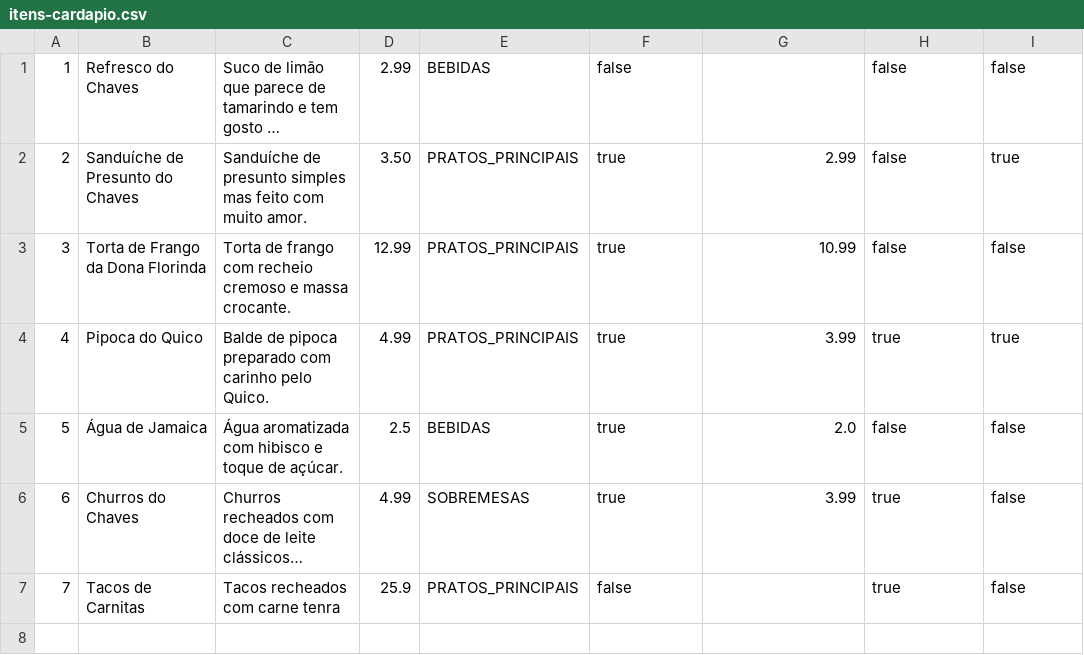
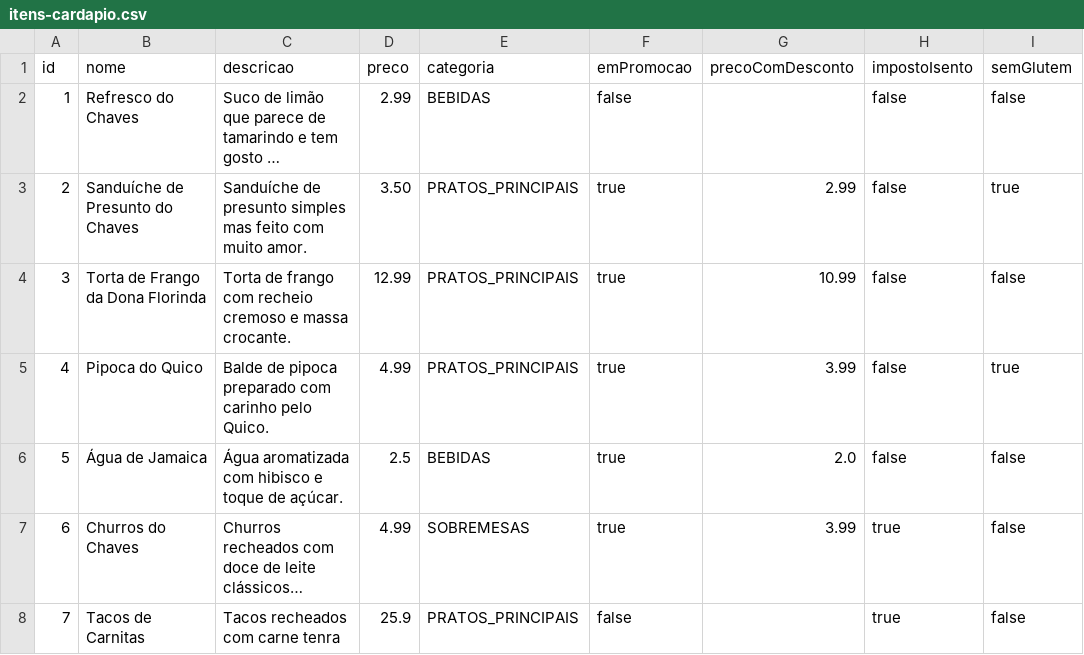
Before and after one commit to marcosguisleri/sistema-restaurante-poo-java, a CSV file: itens-cardapio.csv, drawn as a sheet; long unchanged cells end in …; addresses are those after the commit; the diff names each change by its address in the sheet, - before the commit and + after, or states it on an @@ line.

```diff
--- a/itens-cardapio.csv
+++ b/itens-cardapio.csv
+row 1: id | nome | descricao | preco | categoria | emPromocao | precoComDesconto | impostoIsento | semGlutem
-H5: true
+H5: false
```
Also changed, not shown: 13 other files.
